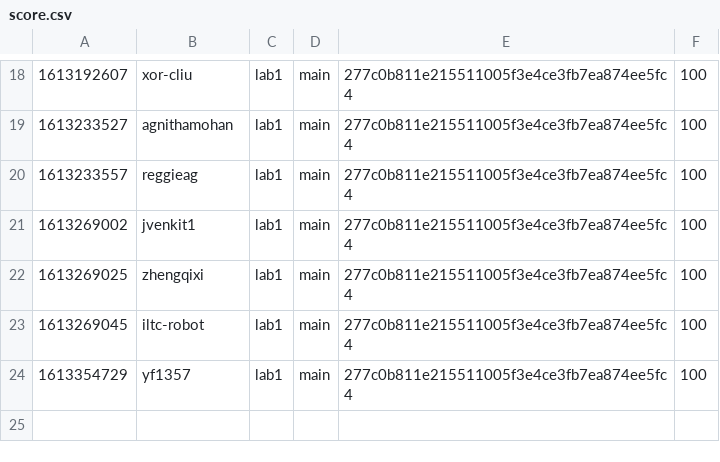
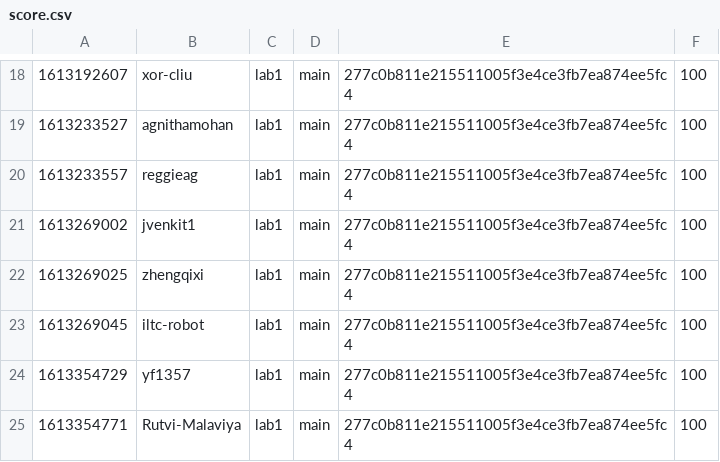
Before and after one commit to nyupcs/pcs-sp21-lab1-scoreboard, a CSV file: score.csv, drawn as a sheet; only a part is shown, gaps mark what is left out; the diff names each change by its address in the sheet, - before the commit and + after, or states it on an @@ line.

Commit message:
[Score] Rutvi-Malaviya +100
Rutvi-Malaviya attacked `main` 277c0b811e215511005f3e4ce3fb7ea874ee5fc4 of lab1

```diff
--- a/score.csv
+++ b/score.csv
+row 25: 1613354771 | Rutvi-Malaviya | lab1 | main | 277c0b811e215511005f3e4ce3fb7ea874ee5fc4 | 100
```
